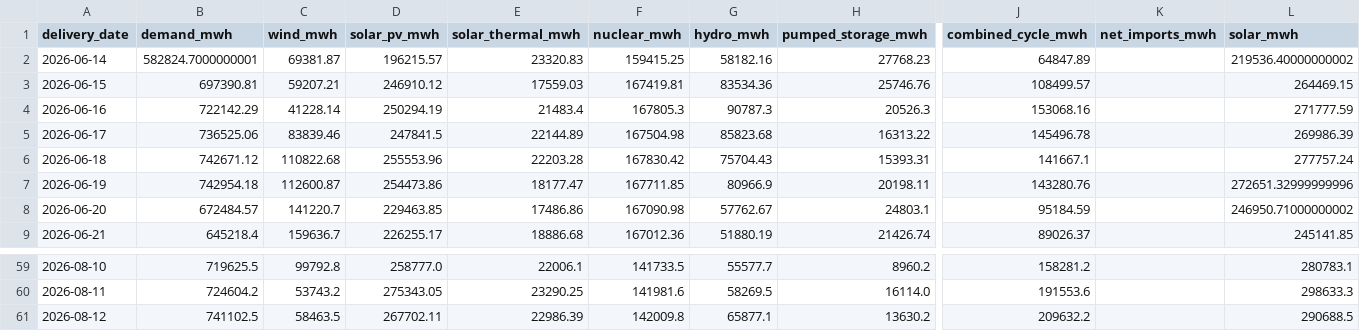
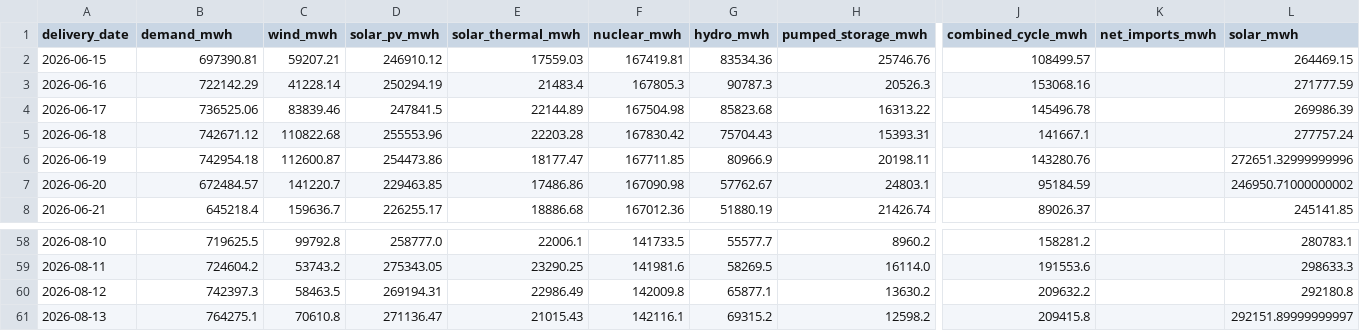
Before and after one commit to Evanssdas/Spain-Market-Platform, a CSV file: data/processed/system_daily.csv, drawn as a sheet; only a part is shown, gaps mark what is left out; removed rows and columns are numbered as before the commit, all else as after; rows hold the shown columns only; the diff names each change by its address in the sheet, - before the commit and + after, or states it on an @@ line.

```diff
--- a/data/processed/system_daily.csv
+++ b/data/processed/system_daily.csv
-row 2: 2026-06-14 | 582824.7000000001 | 69381.87 | 196215.57 | 23320.83 | 159415.25 | 58182.16 | 27768.23 | 64847.89 |  | 219536.40000000002
-B60 (demand_mwh): 741102.5
+B60 (demand_mwh): 742397.3
-D60 (solar_pv_mwh): 267702.11
+D60 (solar_pv_mwh): 269194.31
-E60 (solar_thermal_mwh): 22986.39
+E60 (solar_thermal_mwh): 22986.49
-L60 (solar_mwh): 290688.5
+L60 (solar_mwh): 292180.8
+row 61: 2026-08-13 | 764275.1 | 70610.8 | 271136.47 | 21015.43 | 142116.1 | 69315.2 | 12598.2 | 209415.8 |  | 292151.89999999997
```
Also changed, not shown: data/processed/prices_daily.csv, data/processed/weather_daily.csv, 7 other files.
